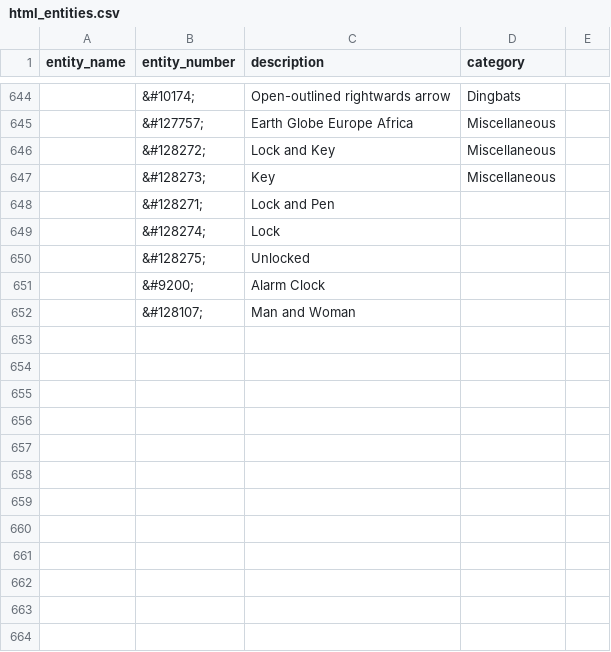
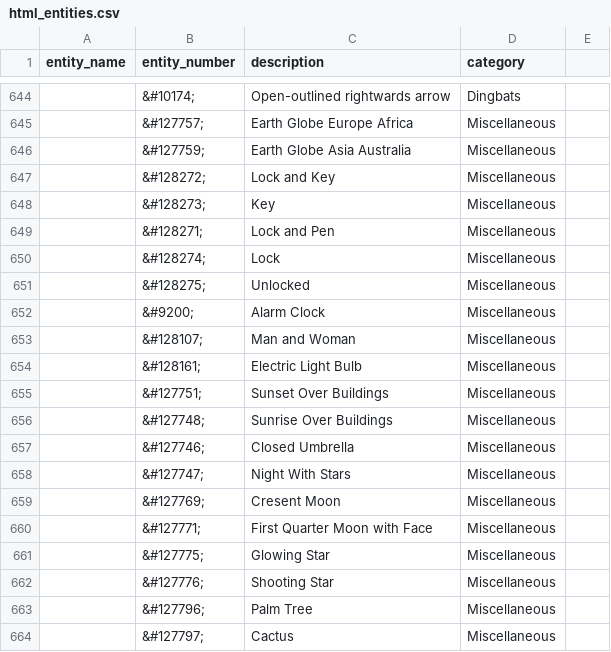
Before and after one commit to WaSQL/php, a CSV file: php/schema/html_entities.csv, drawn as a sheet; only a part is shown, gaps mark what is left out; the diff covers the shown part only.

Commit message:
added more entities

```diff
--- a/php/schema/html_entities.csv
+++ b/php/schema/html_entities.csv
@@ -645,8 +645,20 @@ entity_name,entity_number,description,category
 ,&#127757;,Earth Globe Europe Africa,Miscellaneous
+,&#127759;,Earth Globe Asia Australia,Miscellaneous
 ,&#128272;,Lock and Key,Miscellaneous
 ,&#128273;,Key,Miscellaneous
-,&#128271;,Lock and Pen
-,&#128274;,Lock
-,&#128275;,Unlocked
-,&#9200;,Alarm Clock
-,&#128107;,Man and Woman
+,&#128271;,Lock and Pen,Miscellaneous
+,&#128274;,Lock,Miscellaneous
+,&#128275;,Unlocked,Miscellaneous
+,&#9200;,Alarm Clock,Miscellaneous
+,&#128107;,Man and Woman,Miscellaneous
+,&#128161;,Electric Light Bulb,Miscellaneous
+,&#127751;,Sunset Over Buildings,Miscellaneous
+,&#127748;,Sunrise Over Buildings,Miscellaneous
+,&#127746;,Closed Umbrella,Miscellaneous
+,&#127747;,Night With Stars,Miscellaneous
+,&#127769;,Cresent Moon,Miscellaneous
+,&#127771;,First Quarter Moon with Face,Miscellaneous
+,&#127775;,Glowing Star,Miscellaneous
+,&#127776;,Shooting Star,Miscellaneous
+,&#127796;,Palm Tree,Miscellaneous
+,&#127797;,Cactus,Miscellaneous
```
Also changed, not shown: 36 added rows elsewhere in this file.
